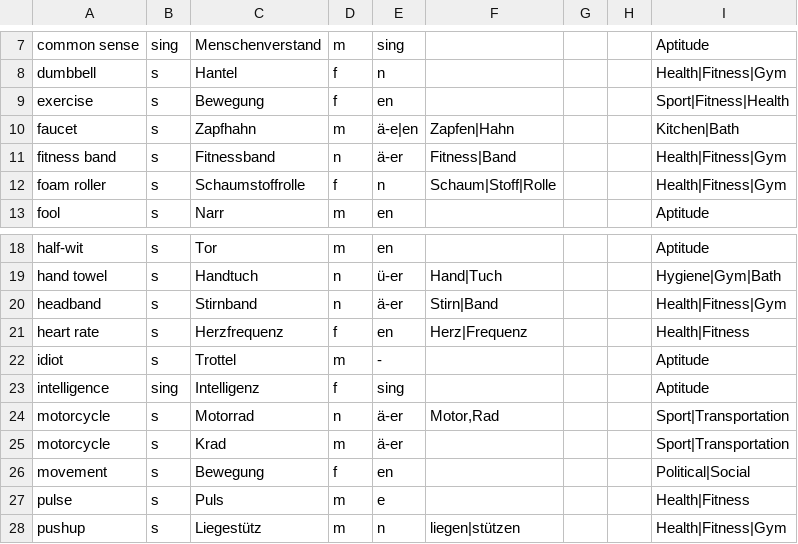
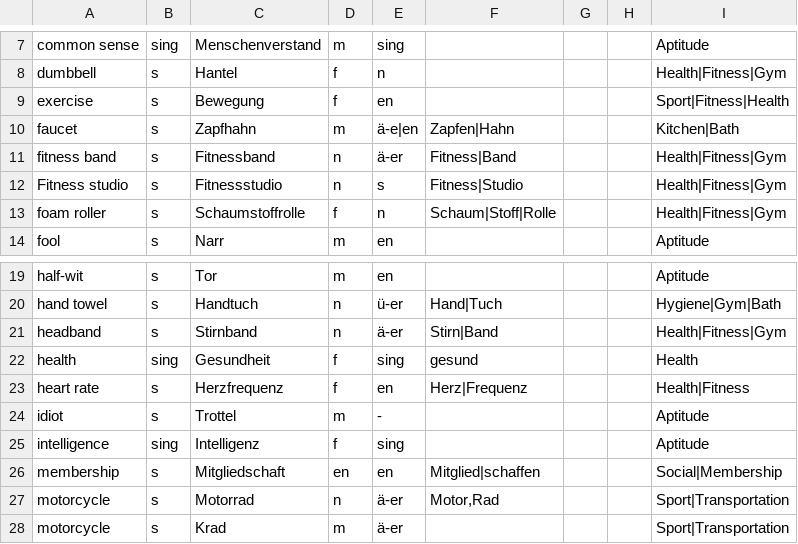
Before and after one commit to ml-pastore/German_English_Dict, a CSV file: GermanEnglishDict_nouns.csv, drawn as a sheet; only a part is shown, gaps mark what is left out; the shorter side is filled out with more unchanged rows.

Commit message:
Update GermanEnglishDict_nouns.csv
more gym words

```diff
--- a/GermanEnglishDict_nouns.csv
+++ b/GermanEnglishDict_nouns.csv
@@ -11,2 +11,3 @@ faucet,s,Zapfhahn,m,ä-e|en,Zapfen|Hahn,,,Kitchen|Bath
 fitness band,s,Fitnessband,n,ä-er,Fitness|Band,,,Health|Fitness|Gym
+Fitness studio,s,Fitnessstudio,n,s,Fitness|Studio,,,Health|Fitness|Gym
 foam roller,s,Schaumstoffrolle,f,n,Schaum|Stoff|Rolle,,,Health|Fitness|Gym
@@ -20,2 +21,3 @@ hand towel,s,Handtuch,n,ü-er,Hand|Tuch,,,Hygiene|Gym|Bath
 headband,s,Stirnband,n,ä-er,Stirn|Band,,,Health|Fitness|Gym
+health,sing,Gesundheit,f,sing,gesund,,,Health
 heart rate,s,Herzfrequenz,f,en,Herz|Frequenz,,,Health|Fitness
@@ -23,2 +25,3 @@ idiot,s,Trottel,m,-,,,,Aptitude
 intelligence,sing,Intelligenz,f,sing,,,,Aptitude
+membership,s,Mitgliedschaft,en,en,Mitglied|schaffen,,,Social|Membership
 motorcycle,s,Motorrad,n,ä-er,"Motor,Rad",,,Sport|Transportation
```
